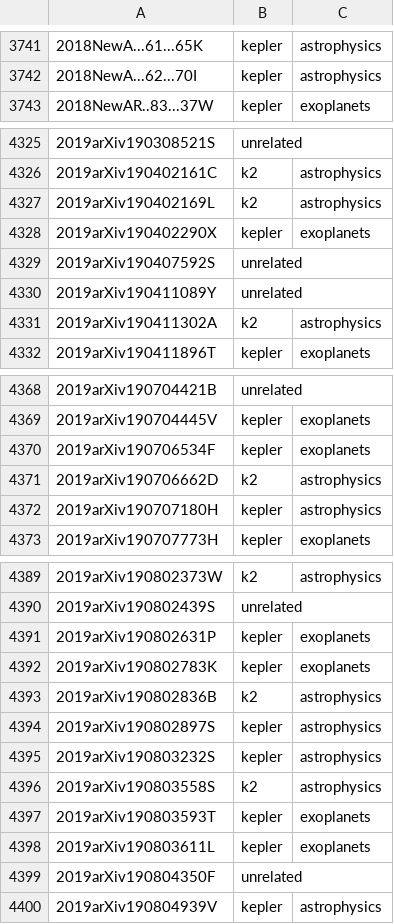
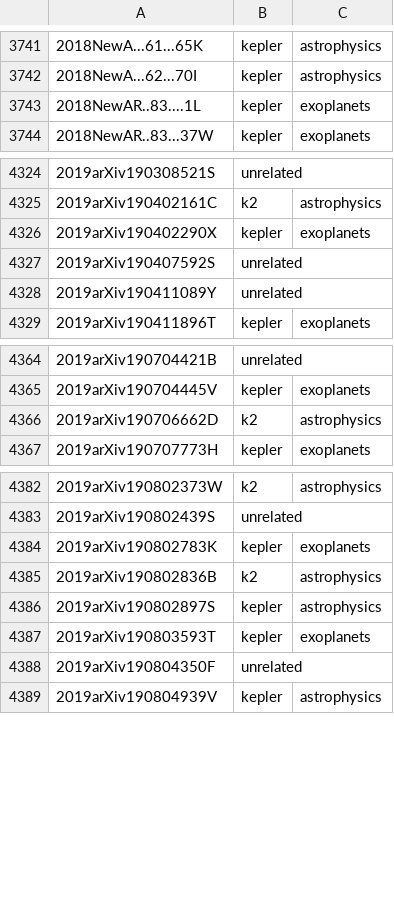
Before and after one commit to KeplerGO/kpub, a CSV file: data/kpub-export.csv, drawn as a sheet; only a part is shown, gaps mark what is left out; the diff covers the shown part only.

```diff
--- a/data/kpub-export.csv
+++ b/data/kpub-export.csv
@@ -3742,2 +3742,3 @@
 2018NewA...62...70I,kepler,astrophysics
+2018NewAR..83....1L,kepler,exoplanets
 2018NewAR..83...37W,kepler,exoplanets
@@ -4326,3 +4325,2 @@
 2019arXiv190402161C,k2,astrophysics
-2019arXiv190402169L,k2,astrophysics
 2019arXiv190402290X,kepler,exoplanets
@@ -4330,3 +4328,2 @@
 2019arXiv190411089Y,unrelated,
-2019arXiv190411302A,k2,astrophysics
 2019arXiv190411896T,kepler,exoplanets
@@ -4369,5 +4365,3 @@
 2019arXiv190704445V,kepler,exoplanets
-2019arXiv190706534F,kepler,exoplanets
 2019arXiv190706662D,k2,astrophysics
-2019arXiv190707180H,kepler,astrophysics
 2019arXiv190707773H,kepler,exoplanets
@@ -4390,3 +4383,2 @@
 2019arXiv190802439S,unrelated,
-2019arXiv190802631P,kepler,exoplanets
 2019arXiv190802783K,kepler,exoplanets
@@ -4394,6 +4386,3 @@
 2019arXiv190802897S,kepler,astrophysics
-2019arXiv190803232S,kepler,astrophysics
-2019arXiv190803558S,k2,astrophysics
 2019arXiv190803593T,kepler,exoplanets
-2019arXiv190803611L,kepler,exoplanets
 2019arXiv190804350F,unrelated,
```
Also changed, not shown: 4 removed rows elsewhere in this file, 1 other file.
